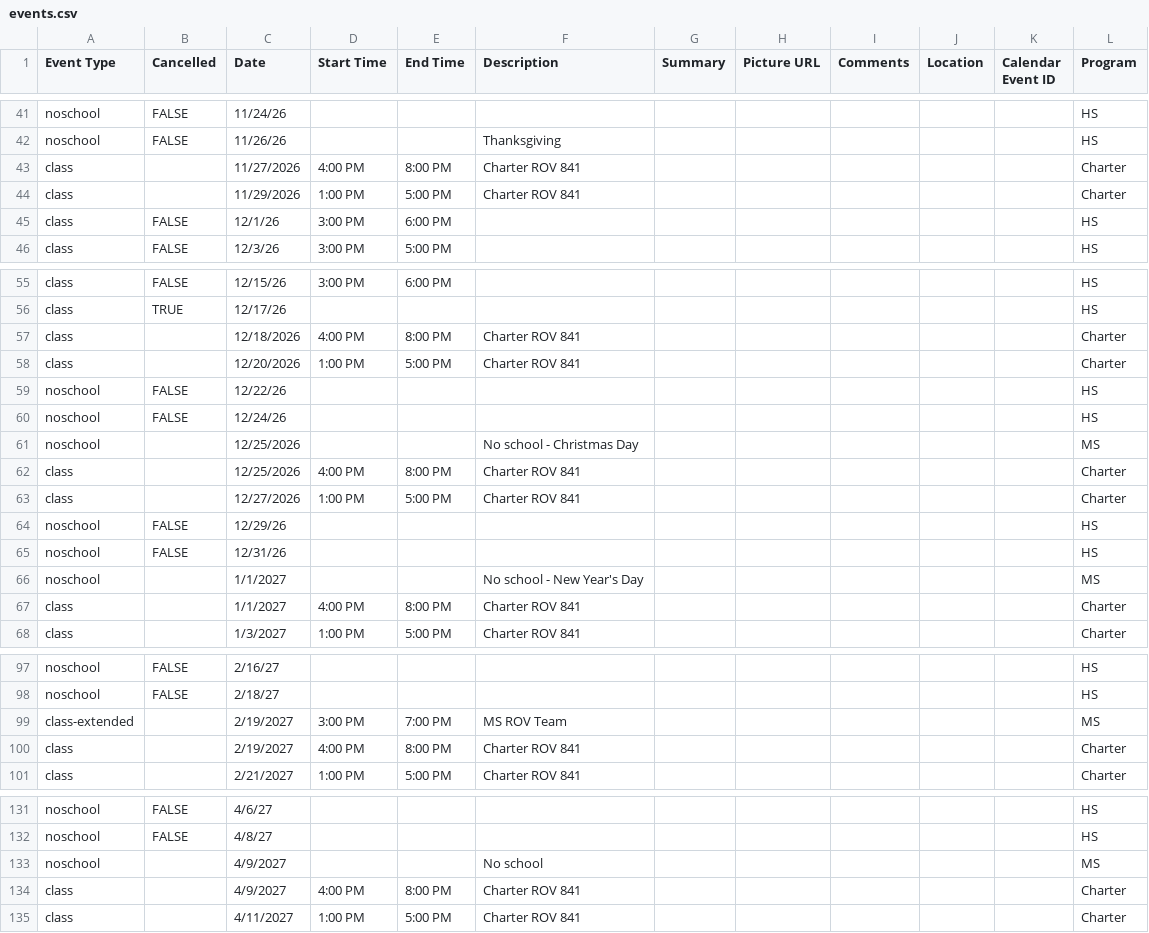
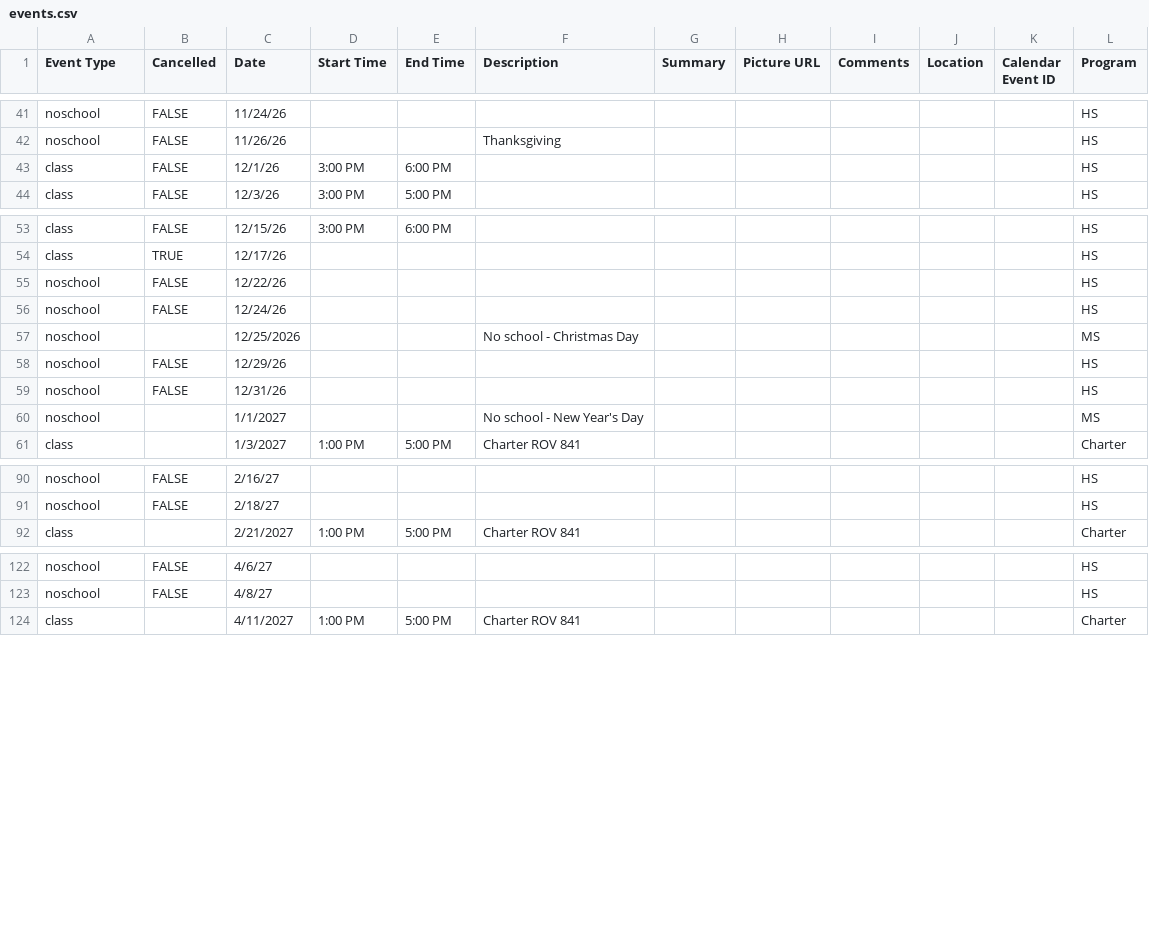
Before and after one commit to porttack/rov, a CSV file: assets/data/events.csv, drawn as a sheet; only a part is shown, gaps mark what is left out; the diff names each change by its address in the sheet, - before the commit and + after, or states it on an @@ line.

```diff
--- a/assets/data/events.csv
+++ b/assets/data/events.csv
-row 43: class |  | 11/27/2026 | 4:00 PM | 8:00 PM | Charter ROV 841 |  |  |  |  |  | Charter
-row 44: class |  | 11/29/2026 | 1:00 PM | 5:00 PM | Charter ROV 841 |  |  |  |  |  | Charter
-row 57: class |  | 12/18/2026 | 4:00 PM | 8:00 PM | Charter ROV 841 |  |  |  |  |  | Charter
-row 58: class |  | 12/20/2026 | 1:00 PM | 5:00 PM | Charter ROV 841 |  |  |  |  |  | Charter
-row 62: class |  | 12/25/2026 | 4:00 PM | 8:00 PM | Charter ROV 841 |  |  |  |  |  | Charter
-row 63: class |  | 12/27/2026 | 1:00 PM | 5:00 PM | Charter ROV 841 |  |  |  |  |  | Charter
-row 67: class |  | 1/1/2027 | 4:00 PM | 8:00 PM | Charter ROV 841 |  |  |  |  |  | Charter
-row 99: class-extended |  | 2/19/2027 | 3:00 PM | 7:00 PM | MS ROV Team |  |  |  |  |  | MS
-row 100: class |  | 2/19/2027 | 4:00 PM | 8:00 PM | Charter ROV 841 |  |  |  |  |  | Charter
-row 133: noschool |  | 4/9/2027 |  |  | No school |  |  |  |  |  | MS
-row 134: class |  | 4/9/2027 | 4:00 PM | 8:00 PM | Charter ROV 841 |  |  |  |  |  | Charter
```
